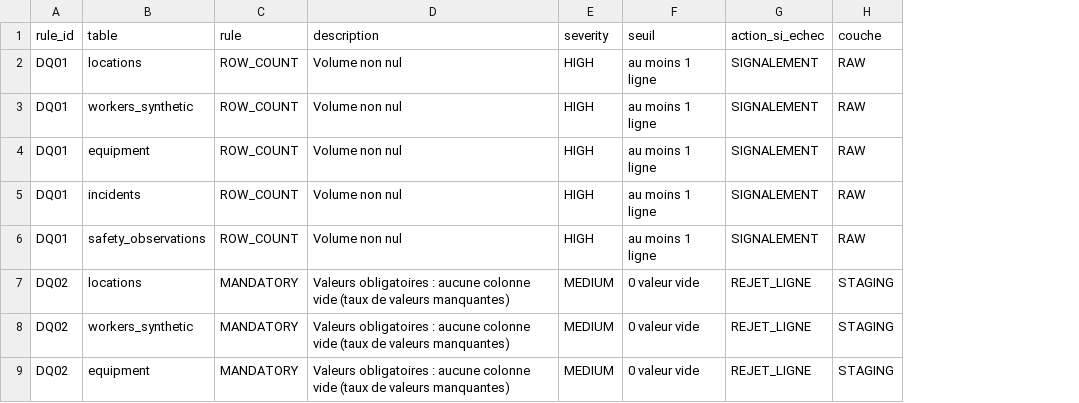
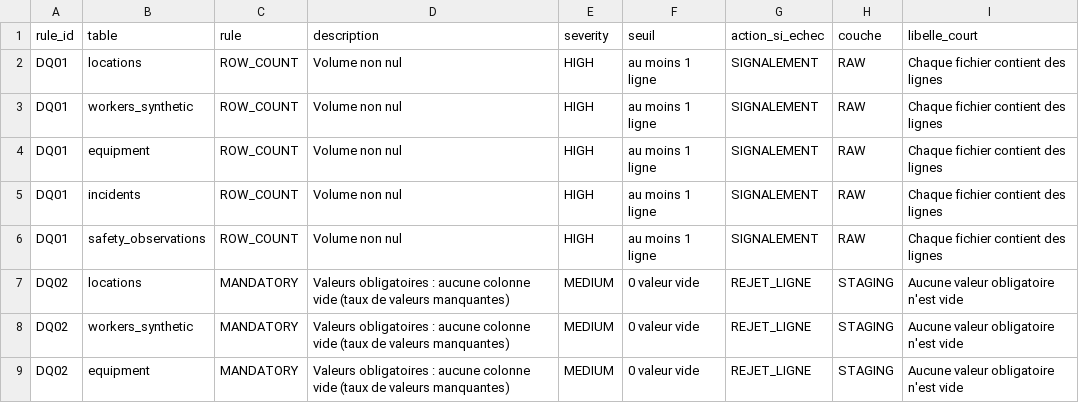
Before and after one commit to fatouu50/Port-Safety-Incident-Analytics-M2-IAMD-Gestion-des-Donn-es-Massives-, a CSV file: 06_GOVERNANCE/data_quality_rules.csv, drawn as a sheet; only a part is shown; the diff names each change by its address in the sheet, - before the commit and + after, or states it on an @@ line.

Commit message:
Dashboard : colonne « Ce que la règle contrôle » dans le tableau des règles DQ01 à DQ12 (libelle_court dans data_quality_rules.csv) et colonne Détail lisible en entier

```diff
--- a/06_GOVERNANCE/data_quality_rules.csv
+++ b/06_GOVERNANCE/data_quality_rules.csv
+column I (libelle_court), rows 2-9: Chaque fichier contient des lignes | Chaque fichier contient des lignes | Chaque fichier contient des lignes | Chaque fichier contient des lignes | Chaque fichier contient des lignes | Aucune valeur obligatoire n'est vide | Aucune valeur obligatoire n'est vide | Aucune valeur obligatoire n'est vide
```
Also changed, not shown: 1 other file.
